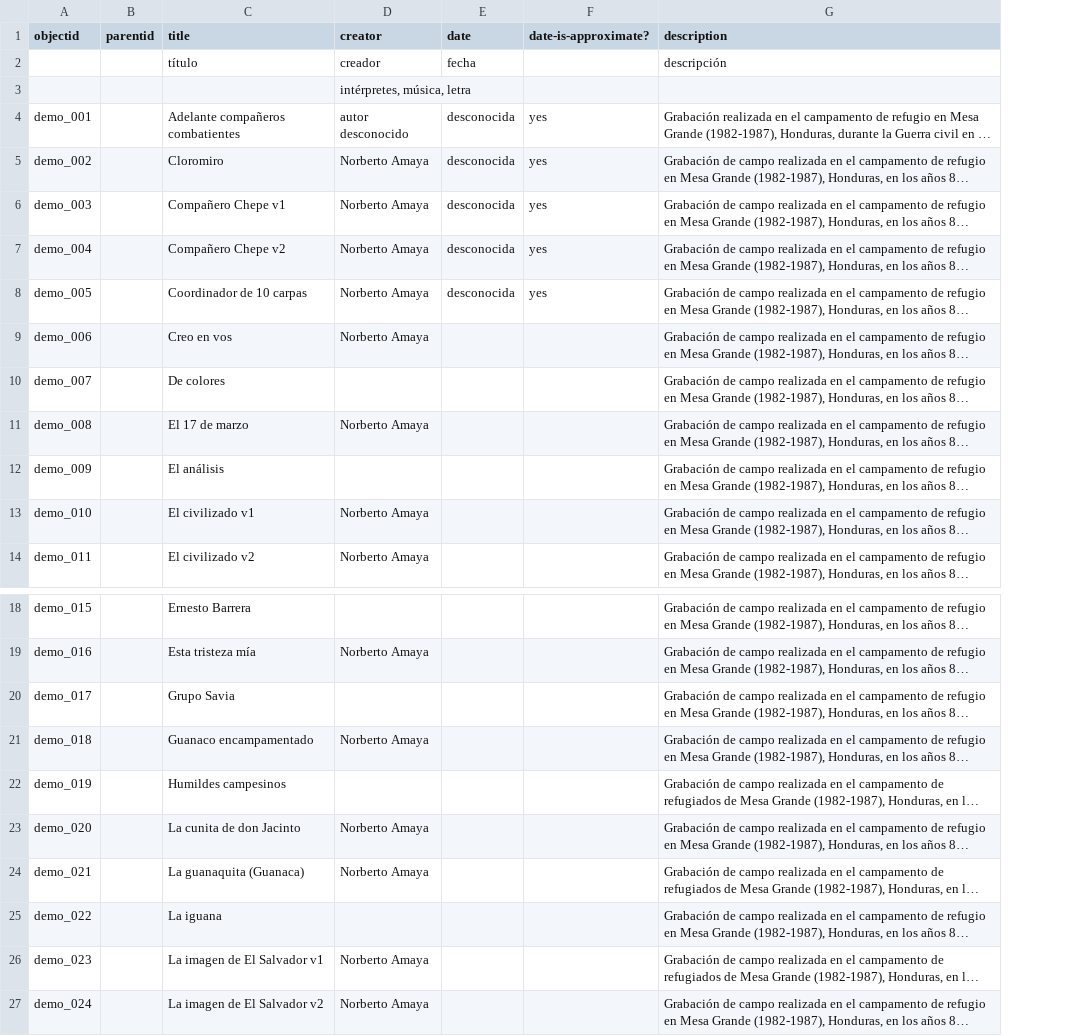
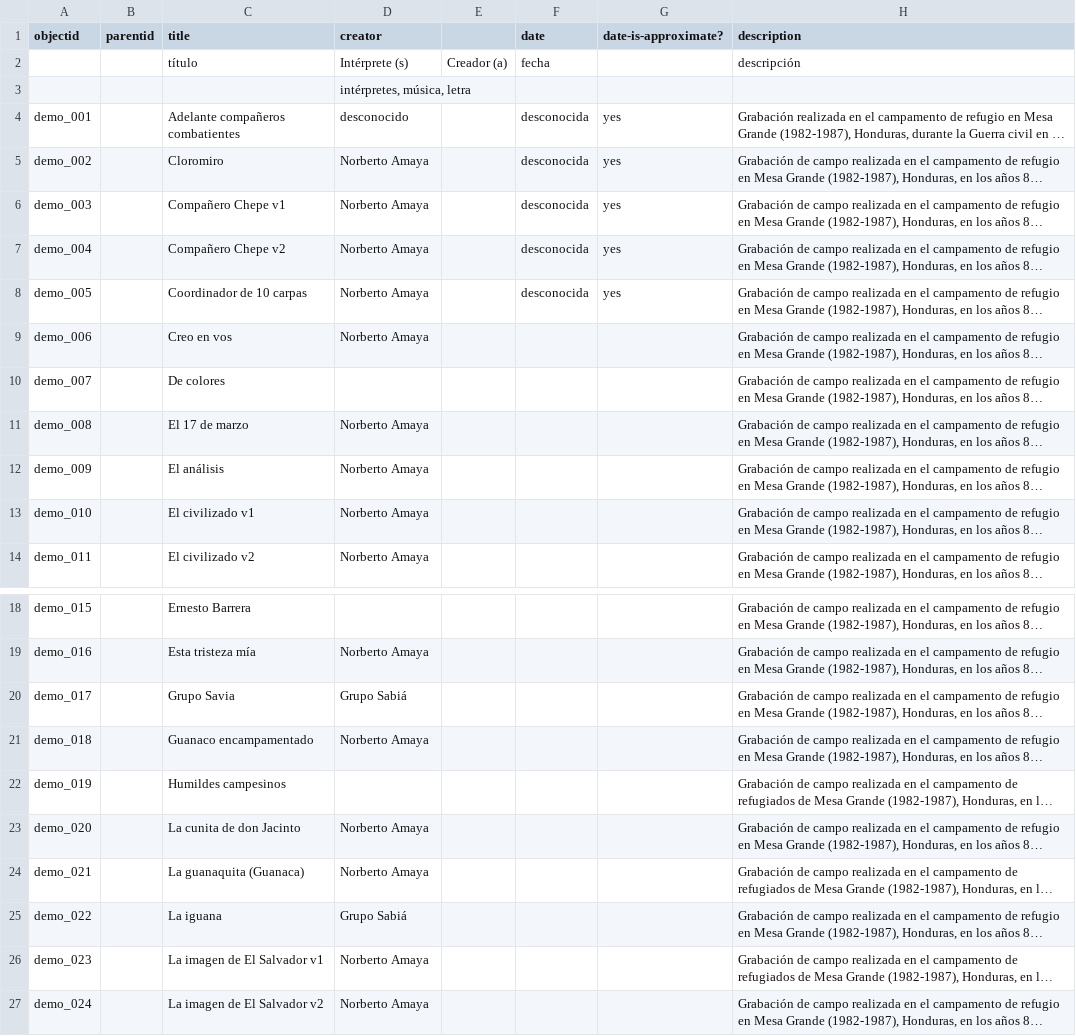
Before and after one commit to joelmartinez82-alt/surv-mem-es-sa_draft, a CSV file: _data/demo-compoundobjects-metadata.csv, drawn as a sheet; only a part is shown, gaps mark what is left out; long unchanged cells end in …; the diff covers the shown part only; the diff names each change by its address in the sheet, - before the commit and + after, or states it on an @@ line.

```diff
--- a/_data/demo-compoundobjects-metadata.csv
+++ b/_data/demo-compoundobjects-metadata.csv
+column E, row 2: Creador (a)
-D2 (creator): creador
+D2 (creator): Intérprete (s)
-D4 (creator): autor desconocido
+D4 (creator): desconocido
-D12 (creator): (empty)
+D12 (creator): Norberto Amaya
-D20 (creator): (empty)
+D20 (creator): Grupo Sabiá
-D25 (creator): (empty)
+D25 (creator): Grupo Sabiá
```
Also changed, not shown: 24 edited cells elsewhere in this file.
